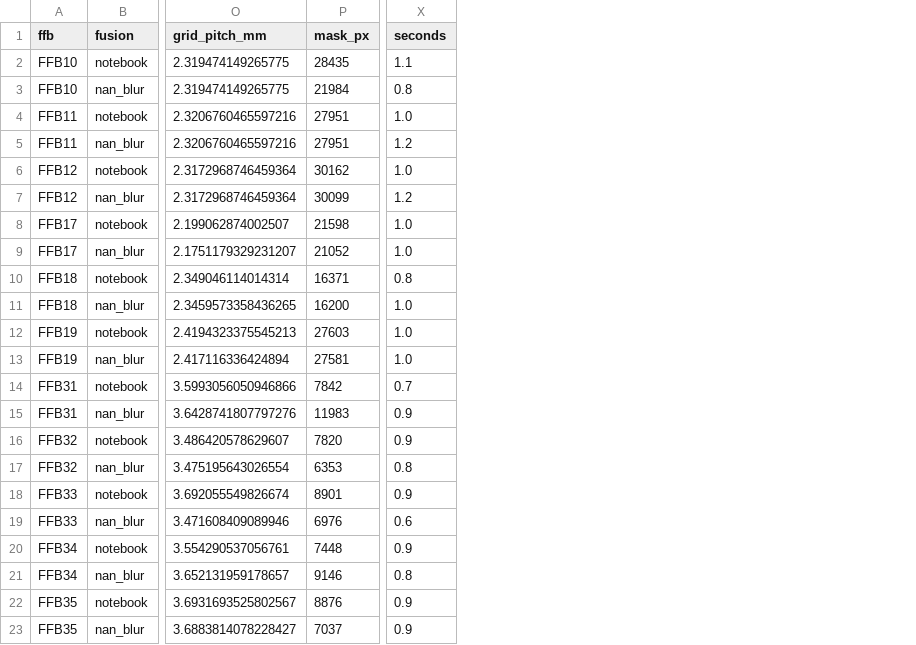
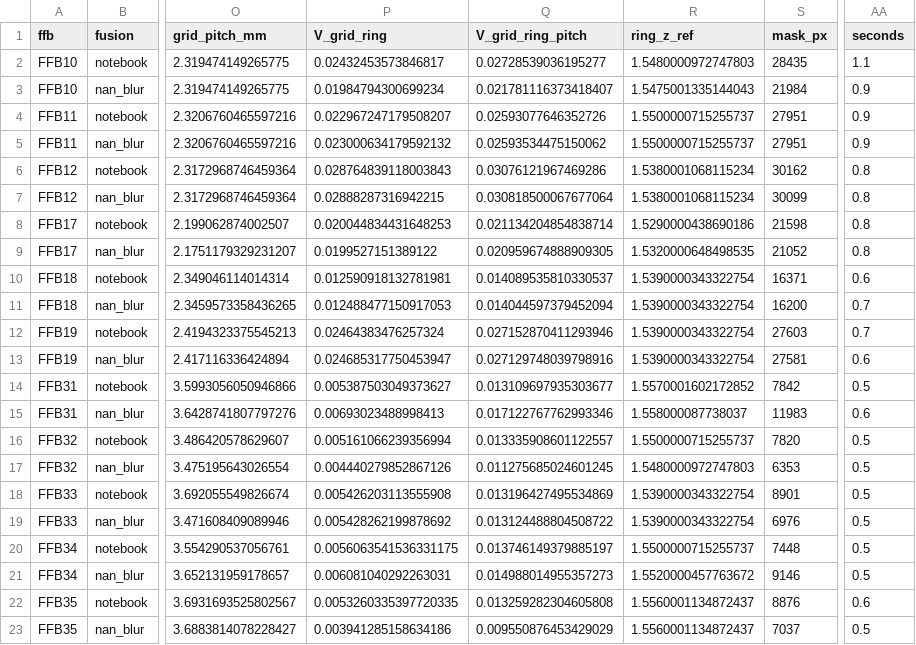
Before and after one commit to rajul-kk/ffb-rgbd-mass-estimation, a CSV file: results/grid_pitch_volumes.csv, drawn as a sheet; only a part is shown, gaps mark what is left out; addresses are those after the commit; the diff names each change by its address in the sheet, - before the commit and + after, or states it on an @@ line.

```diff
--- a/results/grid_pitch_volumes.csv
+++ b/results/grid_pitch_volumes.csv
+column P (V_grid_ring), rows 2-23: 0.02432453573846817 | 0.01984794300699234 | 0.022967247179508207 | 0.023000634179592132 | 0.028764839118003843 | 0.02888287316942215 | 0.020044834431648253 | 0.0199527151389122 | 0.012590918132781981 | 0.012488477150917053 | 0.02464383476257324 | 0.024685317750453947 | 0.005387503049373627 | 0.00693023488998413 | 0.005161066239356994 | 0.004440279852867126 | 0.005426203113555908 | 0.005428262199878692 | 0.0056063541536331175 | 0.006081040292263031 | 0.0053260335397720335 | 0.003941285158634186
+column Q (V_grid_ring_pitch), rows 2-23: 0.02728539036195277 | 0.021781116373418407 | 0.02593077646352726 | 0.02593534475150062 | 0.03076121967469286 | 0.030818500067677064 | 0.021134204854838714 | 0.020959674888909305 | 0.014089535810330537 | 0.014044597379452094 | 0.027152870411293946 | 0.027129748039798916 | 0.013109697935303677 | 0.017122767762993346 | 0.013335908601122557 | 0.011275685024601245 | 0.013196427495534869 | 0.013124488804508722 | 0.013746149379885197 | 0.014988014955357273 | 0.013259282304605808 | 0.009550876453429029
+column R (ring_z_ref), rows 2-23: 1.5480000972747803 | 1.5475001335144043 | 1.5500000715255737 | 1.5500000715255737 | 1.5380001068115234 | 1.5380001068115234 | 1.5290000438690186 | 1.5320000648498535 | 1.5390000343322754 | 1.5390000343322754 | 1.5390000343322754 | 1.5390000343322754 | 1.5570001602172852 | 1.558000087738037 | 1.5500000715255737 | 1.5480000972747803 | 1.5390000343322754 | 1.5390000343322754 | 1.5500000715255737 | 1.5520000457763672 | 1.5560001134872437 | 1.5560001134872437
-AA3 (seconds): 0.8
+AA3 (seconds): 0.9
-AA4 (seconds): 1.0
+AA4 (seconds): 0.9
-AA5 (seconds): 1.2
+AA5 (seconds): 0.9
-AA6 (seconds): 1.0
+AA6 (seconds): 0.8
-AA7 (seconds): 1.2
+AA7 (seconds): 0.8
-AA8:AA9 (seconds): 1.0
+AA8:AA9 (seconds): 0.8
-AA10 (seconds): 0.8
+AA10 (seconds): 0.6
-AA11:AA12 (seconds): 1.0
+AA11:AA12 (seconds): 0.7
-AA13 (seconds): 1.0
+AA13 (seconds): 0.6
-AA14 (seconds): 0.7
+AA14 (seconds): 0.5
-AA15 (seconds): 0.9
+AA15 (seconds): 0.6
-AA16 (seconds): 0.9
+AA16 (seconds): 0.5
-AA17 (seconds): 0.8
+AA17 (seconds): 0.5
-AA18 (seconds): 0.9
+AA18 (seconds): 0.5
-AA19 (seconds): 0.6
+AA19 (seconds): 0.5
-AA20 (seconds): 0.9
+AA20 (seconds): 0.5
-AA21 (seconds): 0.8
+AA21 (seconds): 0.5
-AA22 (seconds): 0.9
+AA22 (seconds): 0.6
-AA23 (seconds): 0.9
+AA23 (seconds): 0.5
```
Also changed, not shown: results/grid_pitch_heldout.csv, 4 other files.
